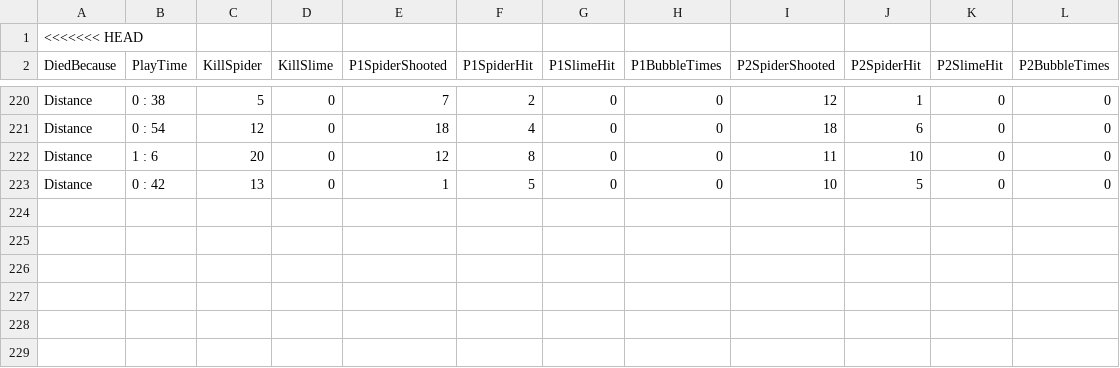
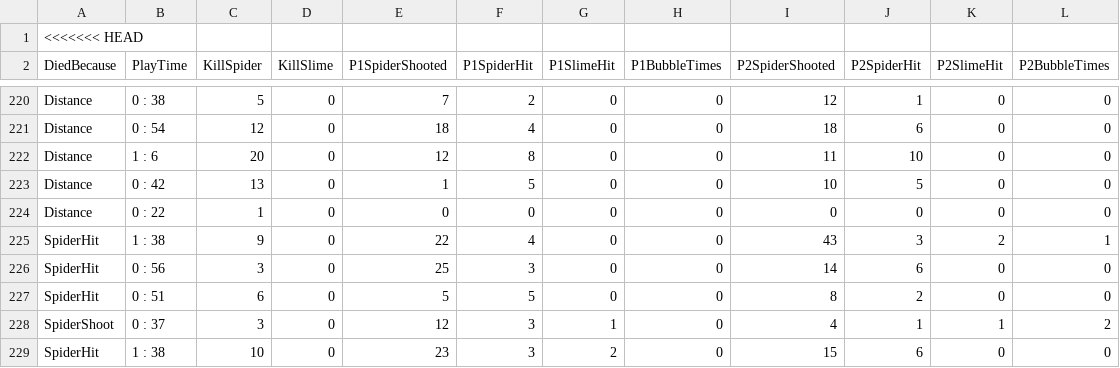
Before and after one commit to mmm998520/Dungeon, a CSV file: Assets/StreamingAssets/TestData.csv, drawn as a sheet; only a part is shown, gaps mark what is left out.

```diff
--- a/Assets/StreamingAssets/TestData.csv
+++ b/Assets/StreamingAssets/TestData.csv
@@ -223 +223,7 @@ Distance,1 : 6,20,0,12,8,0,0,11,10,0,0
 Distance,0 : 42,13,0,1,5,0,0,10,5,0,0
+Distance,0 : 22,1,0,0,0,0,0,0,0,0,0
+SpiderHit,1 : 38,9,0,22,4,0,0,43,3,2,1
+SpiderHit,0 : 56,3,0,25,3,0,0,14,6,0,0
+SpiderHit,0 : 51,6,0,5,5,0,0,8,2,0,0
+SpiderShoot,0 : 37,3,0,12,3,1,0,4,1,1,2
+SpiderHit,1 : 38,10,0,23,3,2,0,15,6,0,0
```
Also changed, not shown: 3 other files.
